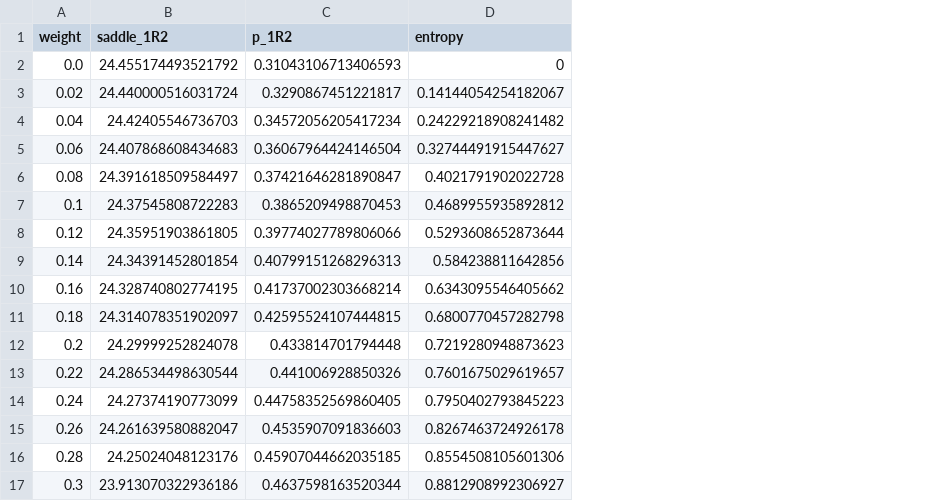
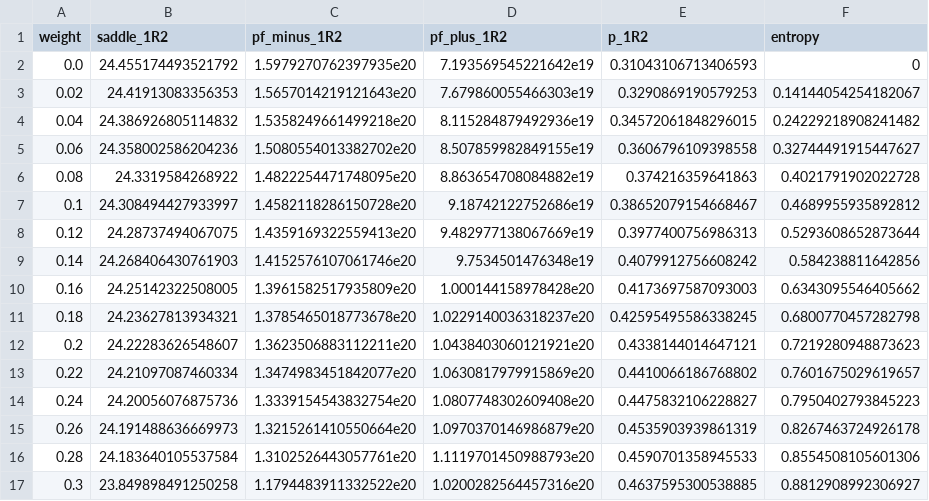
Before and after one commit to vbettaque/SYKRE.jl, a CSV file: data/paper/weights/1R2/weight_1R2_beta50.0_q4_L1000.csv, drawn as a sheet; only a part is shown; addresses are those after the commit; the diff covers the shown part only; the diff names each change by its address in the sheet, - before the commit and + after, or states it on an @@ line.

```diff
--- a/data/paper/weights/1R2/weight_1R2_beta50.0_q4_L1000.csv
+++ b/data/paper/weights/1R2/weight_1R2_beta50.0_q4_L1000.csv
+column C (pf_minus_1R2), rows 2-17: 1.5979270762397935e20 | 1.5657014219121643e20 | 1.5358249661499218e20 | 1.5080554013382702e20 | 1.4822254471748095e20 | 1.4582118286150728e20 | 1.4359169322559413e20 | 1.4152576107061746e20 | 1.3961582517935809e20 | 1.3785465018773678e20 | 1.3623506883112211e20 | 1.3474983451842077e20 | 1.3339154543832754e20 | 1.3215261410550664e20 | 1.3102526443057761e20 | 1.1794483911332522e20
+column D (pf_plus_1R2), rows 2-17: 7.193569545221642e19 | 7.679860055466303e19 | 8.115284879492936e19 | 8.507859982849155e19 | 8.863654708084882e19 | 9.18742122752686e19 | 9.482977138067669e19 | 9.7534501476348e19 | 1.000144158978428e20 | 1.0229140036318237e20 | 1.0438403060121921e20 | 1.0630817979915869e20 | 1.0807748302609408e20 | 1.0970370146986879e20 | 1.1119701450988793e20 | 1.0200282564457316e20
-B3 (saddle_1R2): 24.440000516031724
+B3 (saddle_1R2): 24.41913083356353
-E3 (p_1R2): 0.3290867451221817
+E3 (p_1R2): 0.3290869190579253
-B4 (saddle_1R2): 24.42405546736703
+B4 (saddle_1R2): 24.386926805114832
-E4 (p_1R2): 0.34572056205417234
+E4 (p_1R2): 0.34572061848296015
-B5 (saddle_1R2): 24.407868608434683
+B5 (saddle_1R2): 24.358002586204236
-E5 (p_1R2): 0.36067964424146504
+E5 (p_1R2): 0.3606796109398558
-B6 (saddle_1R2): 24.391618509584497
+B6 (saddle_1R2): 24.3319584268922
-E6 (p_1R2): 0.37421646281890847
+E6 (p_1R2): 0.374216359641863
-B7 (saddle_1R2): 24.37545808722283
+B7 (saddle_1R2): 24.308494427933997
-E7 (p_1R2): 0.3865209498870453
+E7 (p_1R2): 0.38652079154668467
-B8 (saddle_1R2): 24.35951903861805
+B8 (saddle_1R2): 24.28737494067075
-E8 (p_1R2): 0.39774027789806066
+E8 (p_1R2): 0.3977400756986313
-B9 (saddle_1R2): 24.34391452801854
+B9 (saddle_1R2): 24.268406430761903
-E9 (p_1R2): 0.40799151268296313
+E9 (p_1R2): 0.4079912756608242
-B10 (saddle_1R2): 24.328740802774195
+B10 (saddle_1R2): 24.25142322508005
-E10 (p_1R2): 0.41737002303668214
+E10 (p_1R2): 0.4173697587093003
-B11 (saddle_1R2): 24.314078351902097
+B11 (saddle_1R2): 24.23627813934321
-E11 (p_1R2): 0.42595524107444815
+E11 (p_1R2): 0.42595495586338245
-B12 (saddle_1R2): 24.29999252824078
+B12 (saddle_1R2): 24.22283626548607
-E12 (p_1R2): 0.433814701794448
+E12 (p_1R2): 0.4338144014647121
-B13 (saddle_1R2): 24.286534498630544
+B13 (saddle_1R2): 24.21097087460334
-E13 (p_1R2): 0.441006928850326
+E13 (p_1R2): 0.4410066186768802
-B14 (saddle_1R2): 24.27374190773099
+B14 (saddle_1R2): 24.20056076875736
-E14 (p_1R2): 0.44758352569860405
+E14 (p_1R2): 0.4475832106228827
-B15 (saddle_1R2): 24.261639580882047
+B15 (saddle_1R2): 24.191488636669973
-E15 (p_1R2): 0.4535907091836603
+E15 (p_1R2): 0.4535903939861319
-B16 (saddle_1R2): 24.25024048123176
+B16 (saddle_1R2): 24.183640105537584
-E16 (p_1R2): 0.45907044662035185
+E16 (p_1R2): 0.4590701358945533
-B17 (saddle_1R2): 23.913070322936186
+B17 (saddle_1R2): 23.849898491250258
-E17 (p_1R2): 0.4637598163520344
+E17 (p_1R2): 0.4637595300538885
```
Also changed, not shown: 70 edited cells elsewhere in this file, data/paper/weights/1R2/weight_1R2_beta0.2_q4_L1000.csv, data/paper/weights/1R2/weight_1R2_beta0.5_q2_L1000.csv, 30 other files.
